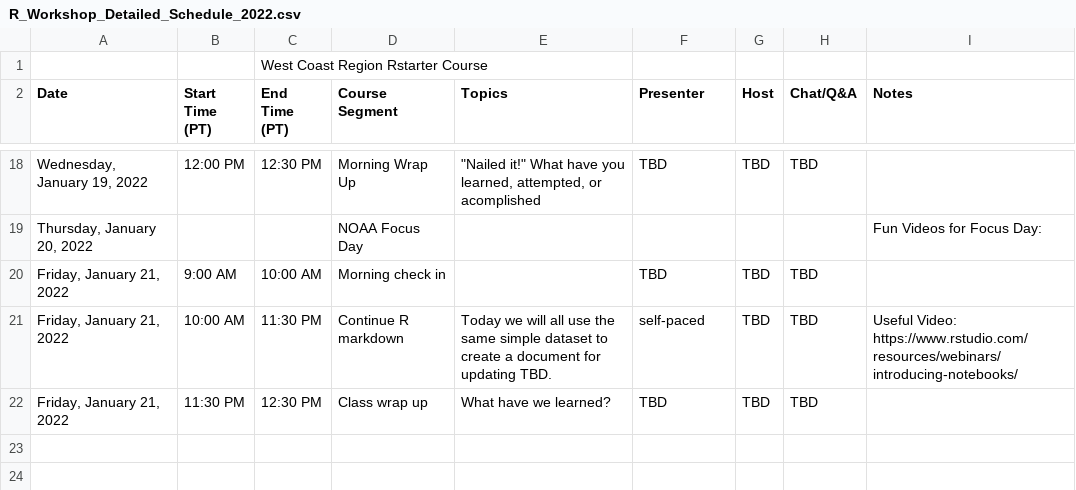
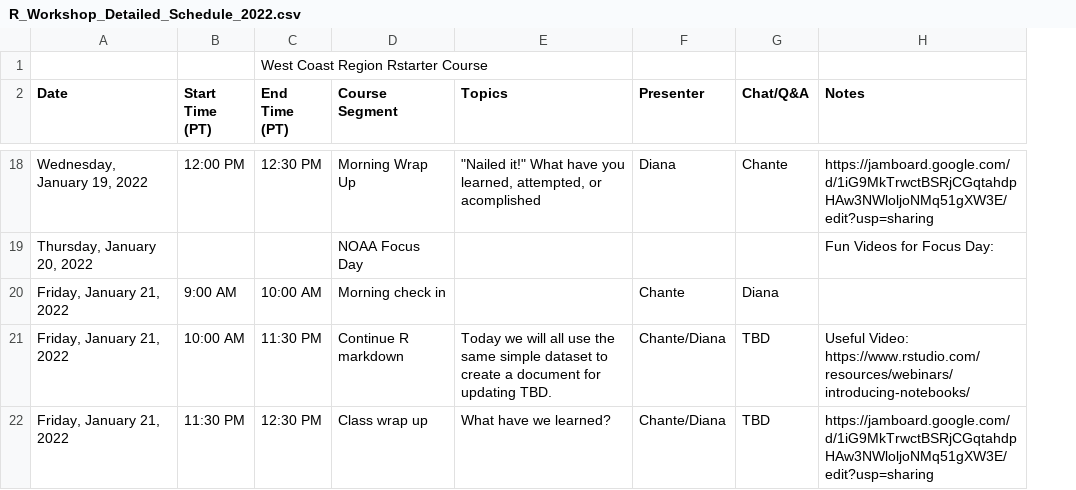
Before and after one commit to ChanteDDavis-NOAA/WCR_RStarterPack, a CSV file: R_Workshop_Detailed_Schedule_2022.csv, drawn as a sheet; only a part is shown, gaps mark what is left out; removed rows and columns are numbered as before the commit, all else as after; the diff covers the shown part only; the diff names each change by its address in the sheet, - before the commit and + after, or states it on an @@ line.

Commit message:
edits to links

```diff
--- a/R_Workshop_Detailed_Schedule_2022.csv
+++ b/R_Workshop_Detailed_Schedule_2022.csv
-column G (Host), rows 18-22: TBD |  | TBD | TBD | TBD
-F18 (Presenter): TBD
+F18 (Presenter): Diana
-G18 (Chat/Q&A): TBD
+G18 (Chat/Q&A): Chante
-H18 (Notes): (empty)
+H18 (Notes): https://jamboard.google.com/d/1iG9MkTrwctBSRjCGqtahdpHAw3NWloljoNMq51gXW3E/edit?usp=sharing
-F20 (Presenter): TBD
+F20 (Presenter): Chante
-G20 (Chat/Q&A): TBD
+G20 (Chat/Q&A): Diana
-F21 (Presenter): self-paced
+F21 (Presenter): Chante/Diana
-F22 (Presenter): TBD
+F22 (Presenter): Chante/Diana
-H22 (Notes): (empty)
+H22 (Notes): https://jamboard.google.com/d/1iG9MkTrwctBSRjCGqtahdpHAw3NWloljoNMq51gXW3E/edit?usp=sharing
```
Also changed, not shown: 40 edited cells elsewhere in this file, R Workshop Video Links 2022.csv, 4 other files.
